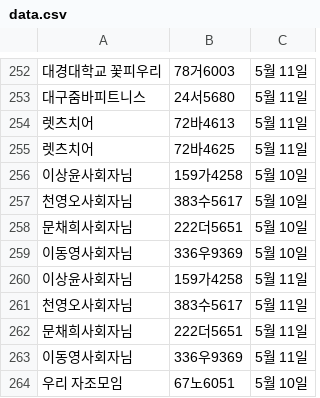
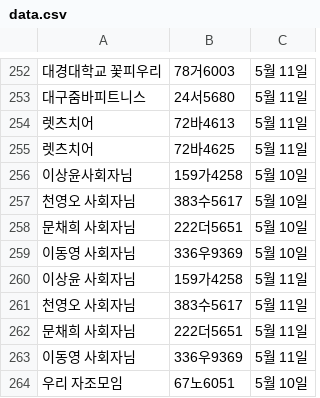
Before and after one commit to ahnonine/pdf_parking, a CSV file: data.csv, drawn as a sheet; only a part is shown, gaps mark what is left out; the diff names each change by its address in the sheet, - before the commit and + after, or states it on an @@ line.

Commit message:
Update data.csv

```diff
--- a/data.csv
+++ b/data.csv
-A257: 천영오사회자님
+A257: 천영오 사회자님
-A258: 문채희사회자님
+A258: 문채희 사회자님
-A259: 이동영사회자님
+A259: 이동영 사회자님
-A260: 이상윤사회자님
+A260: 이상윤 사회자님
-A261: 천영오사회자님
+A261: 천영오 사회자님
-A262: 문채희사회자님
+A262: 문채희 사회자님
-A263: 이동영사회자님
+A263: 이동영 사회자님
```
